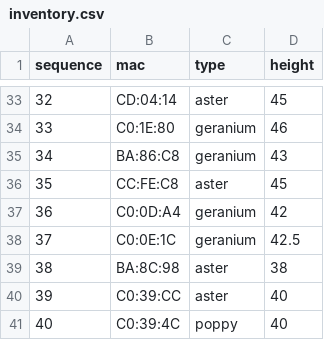
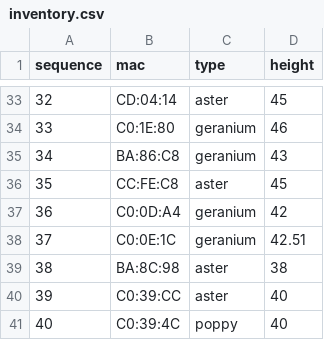
Before and after one commit to vm-wylbur-pi/fof_tests, a CSV file: server/config/inventory.csv, drawn as a sheet; only a part is shown, gaps mark what is left out.

Commit message:
Adding inventory.cvs to the repo

```diff
--- a/server/config/inventory.csv
+++ b/server/config/inventory.csv
@@ -37,3 +37,3 @@ sequence,mac,type,height
 36,C0:0D:A4,geranium,42
-37,C0:0E:1C,geranium,42.5
+37,C0:0E:1C,geranium,42.51
 38,BA:8C:98,aster,38
```
